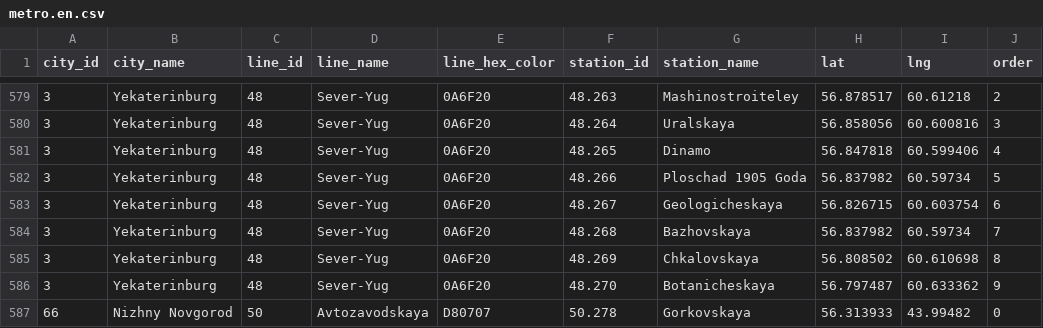
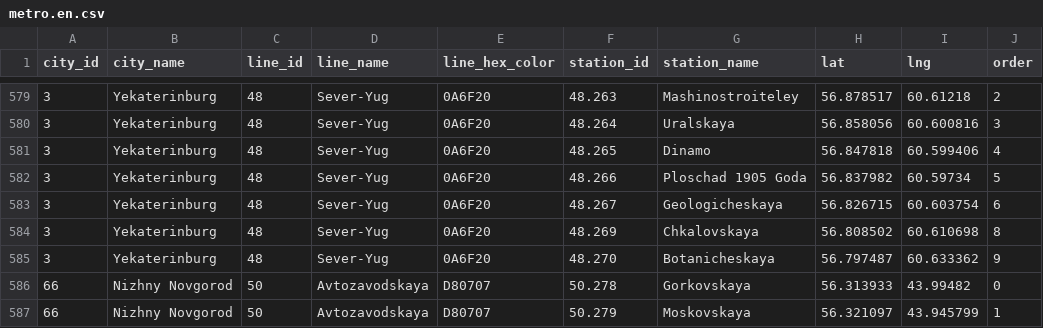
Before and after one commit to nalgeon/metro, a CSV file: data/metro.en.csv, drawn as a sheet; only a part is shown, gaps mark what is left out; the shorter side is filled out with more unchanged rows.

```diff
--- a/data/metro.en.csv
+++ b/data/metro.en.csv
@@ -583,3 +583,2 @@ city_id,city_name,line_id,line_name,line_hex_color,station_id,station_name,lat,l
 3,Yekaterinburg,48,Sever-Yug,0A6F20,48.267,Geologicheskaya,56.826715,60.603754,6
-3,Yekaterinburg,48,Sever-Yug,0A6F20,48.268,Bazhovskaya,56.837982,60.59734,7
 3,Yekaterinburg,48,Sever-Yug,0A6F20,48.269,Chkalovskaya,56.808502,60.610698,8
```
Also changed, not shown: data/metro.ru.csv, data/station.en.csv, 5 other files.
